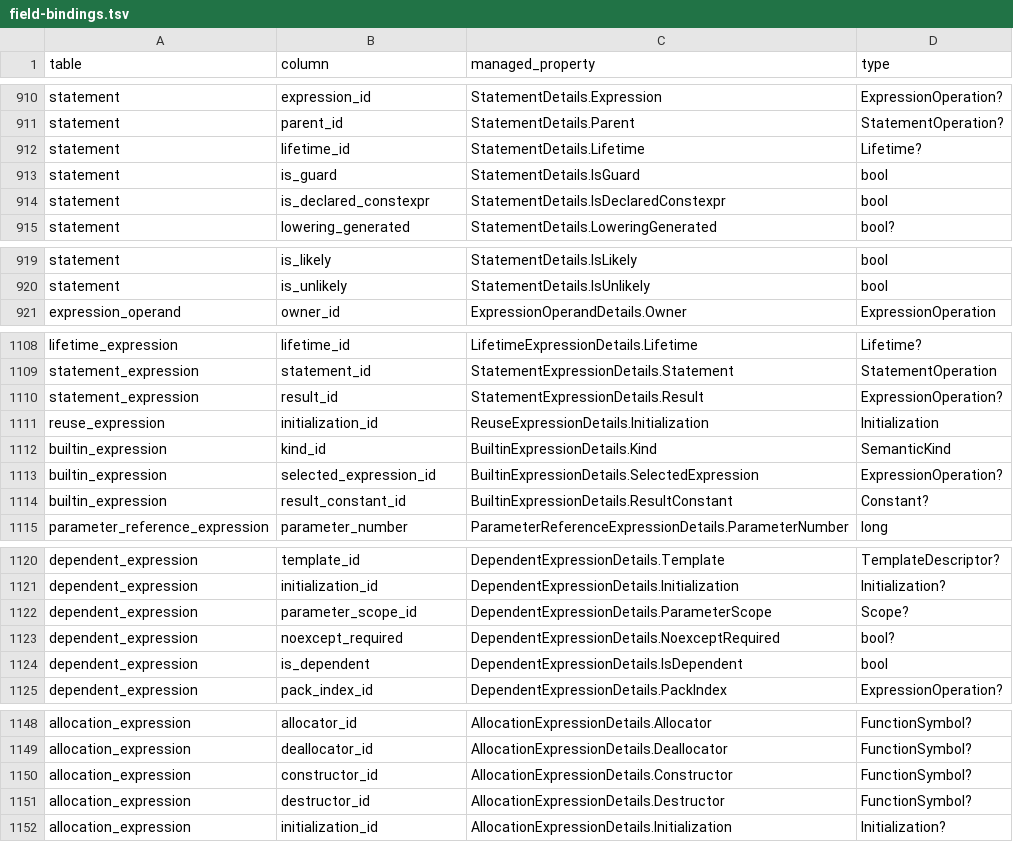
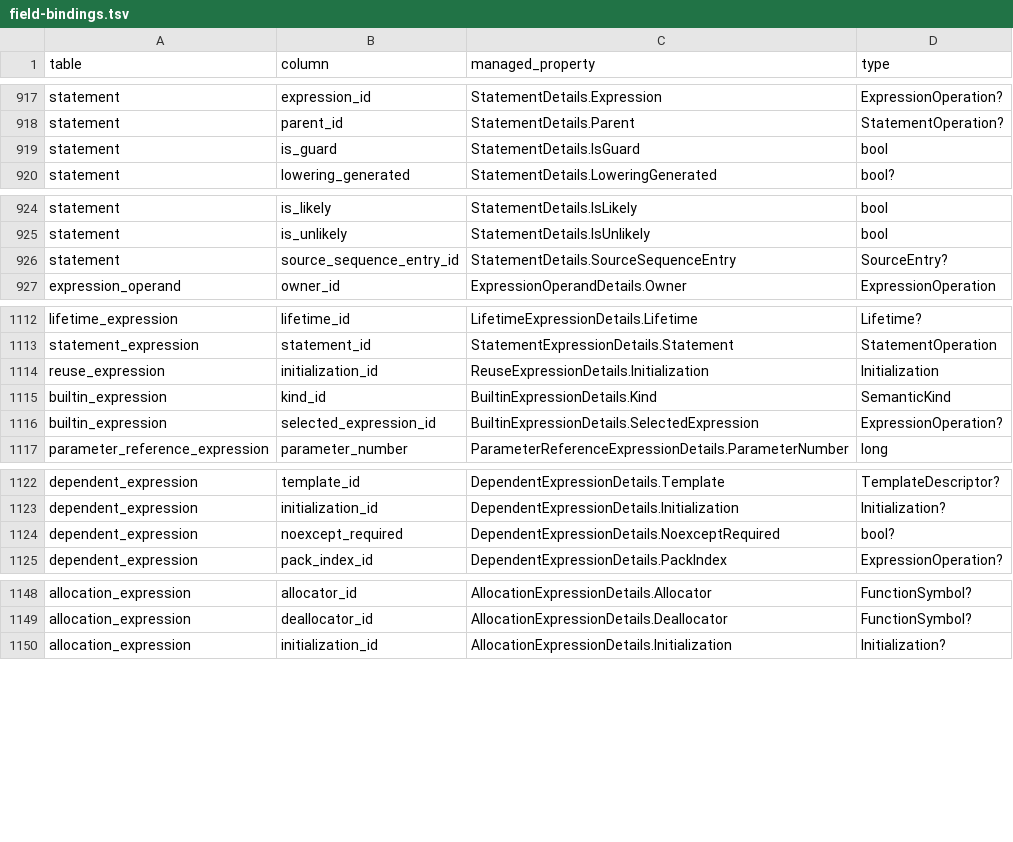
Before and after one commit to marius-klimantavicius/dotcc, a TSV file: edgcpp/roslyn/managed/field-bindings.tsv, drawn as a sheet; only a part is shown, gaps mark what is left out; the diff covers the shown part only.

Commit message:
Preserve exact execution references and guarded variable facts
Validate 158 genuine objects with 1963 reader assertions and 73 self assertions. Preserve exact formal parameter, affinity, initializer entity and designated source-entry links; remove unwritten fields and avoid generated-header no-op rebuilds. Full field/profile closure and measured FK-loader adoption remain in progress.

```diff
--- a/edgcpp/roslyn/managed/field-bindings.tsv
+++ b/edgcpp/roslyn/managed/field-bindings.tsv
@@ -911,5 +918,3 @@ statement	expression_id	StatementDetails.Expression	ExpressionOperation?
 statement	parent_id	StatementDetails.Parent	StatementOperation?
-statement	lifetime_id	StatementDetails.Lifetime	Lifetime?
 statement	is_guard	StatementDetails.IsGuard	bool
-statement	is_declared_constexpr	StatementDetails.IsDeclaredConstexpr	bool
 statement	lowering_generated	StatementDetails.LoweringGenerated	bool?
@@ -920,2 +925,3 @@ statement	is_likely	StatementDetails.IsLikely	bool
 statement	is_unlikely	StatementDetails.IsUnlikely	bool
+statement	source_sequence_entry_id	StatementDetails.SourceSequenceEntry	SourceEntry?
 expression_operand	owner_id	ExpressionOperandDetails.Owner	ExpressionOperation
@@ -1109,3 +1113,2 @@ lifetime_expression	lifetime_id	LifetimeExpressionDetails.Lifetime	Lifetime?
 statement_expression	statement_id	StatementExpressionDetails.Statement	StatementOperation
-statement_expression	result_id	StatementExpressionDetails.Result	ExpressionOperation?
 reuse_expression	initialization_id	ReuseExpressionDetails.Initialization	Initialization
@@ -1113,3 +1116,2 @@ builtin_expression	kind_id	BuiltinExpressionDetails.Kind	SemanticKind
 builtin_expression	selected_expression_id	BuiltinExpressionDetails.SelectedExpression	ExpressionOperation?
-builtin_expression	result_constant_id	BuiltinExpressionDetails.ResultConstant	Constant?
 parameter_reference_expression	parameter_number	ParameterReferenceExpressionDetails.ParameterNumber	long
@@ -1121,5 +1123,3 @@ dependent_expression	template_id	DependentExpressionDetails.Template	TemplateDes
 dependent_expression	initialization_id	DependentExpressionDetails.Initialization	Initialization?
-dependent_expression	parameter_scope_id	DependentExpressionDetails.ParameterScope	Scope?
 dependent_expression	noexcept_required	DependentExpressionDetails.NoexceptRequired	bool?
-dependent_expression	is_dependent	DependentExpressionDetails.IsDependent	bool
 dependent_expression	pack_index_id	DependentExpressionDetails.PackIndex	ExpressionOperation?
@@ -1149,4 +1149,2 @@ allocation_expression	allocator_id	AllocationExpressionDetails.Allocator	Functio
 allocation_expression	deallocator_id	AllocationExpressionDetails.Deallocator	FunctionSymbol?
-allocation_expression	constructor_id	AllocationExpressionDetails.Constructor	FunctionSymbol?
-allocation_expression	destructor_id	AllocationExpressionDetails.Destructor	FunctionSymbol?
 allocation_expression	initialization_id	AllocationExpressionDetails.Initialization	Initialization?
```
Also changed, not shown: 10 added rows, 3 removed rows and 12 edited cells elsewhere in this file, 42 other files.
